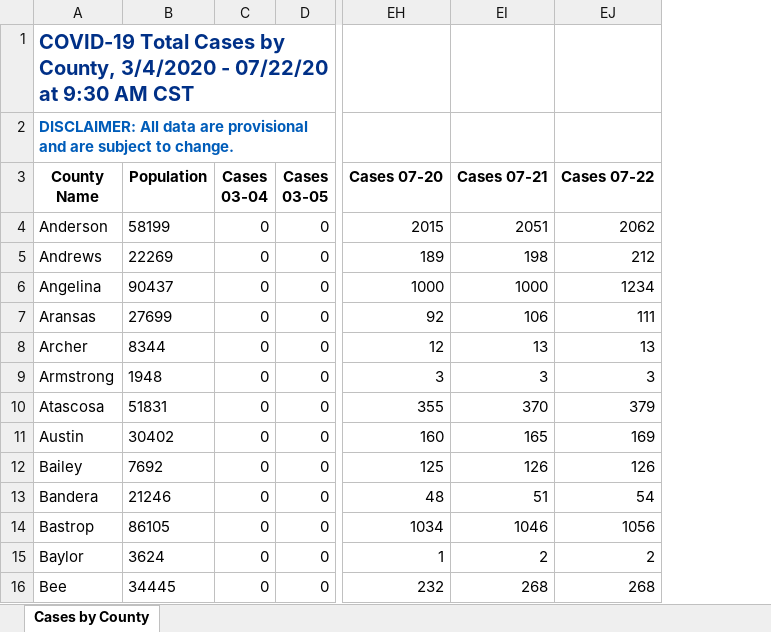
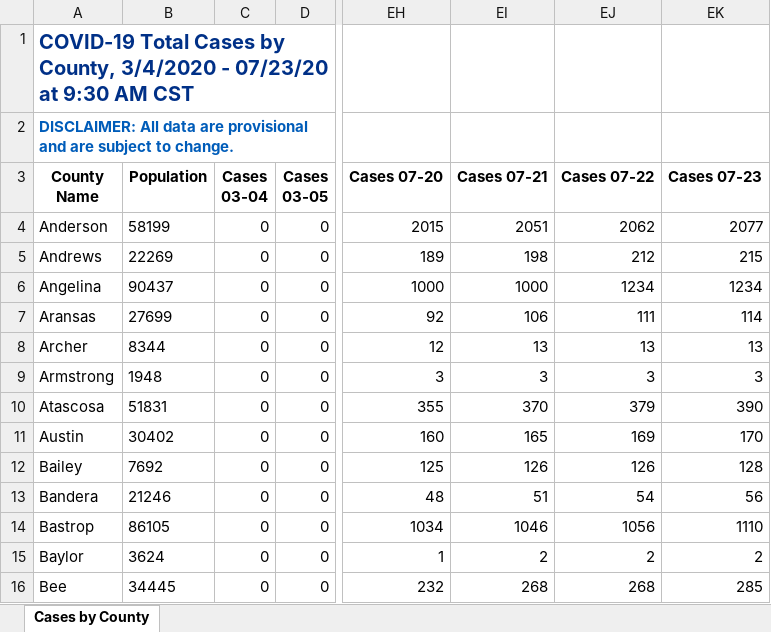
Before and after one commit to ictr/covid-19-county-R0, an Excel workbook: TSHS_CaseCountData/Texas COVID-19 Case Count Data by County.xlsx, sheet Cases by County, drawn as a sheet; only a part is shown, gaps mark what is left out; values as stored, in another font and other column widths than the file's, no borders; the diff names each change by its address in the sheet, - before the commit and + after, or states it on an @@ line.

```diff
--- a/TSHS_CaseCountData/Texas COVID-19 Case Count Data by County.xlsx (sheet Cases by County)
+++ b/TSHS_CaseCountData/Texas COVID-19 Case Count Data by County.xlsx (sheet Cases by County)
+column EK (Cases 07-23), rows 4-16: 2077 | 215 | 1234 | 114 | 13 | 3 | 390 | 170 | 128 | 56 | 1110 | 2 | 285
-A1 (County Name): …3/4/2020 - 07/22/20 at 9:30…
+A1 (County Name): …3/4/2020 - 07/23/20 at 9:30…
```
Also changed, not shown: 4 other files.
